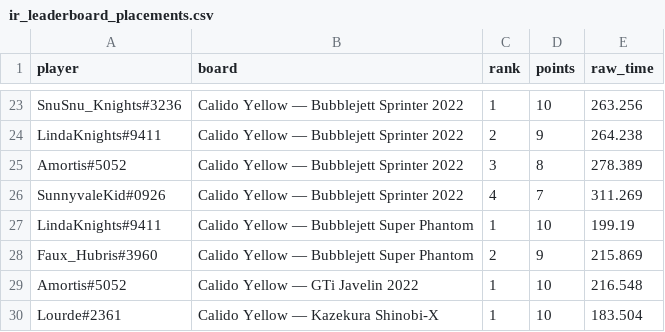
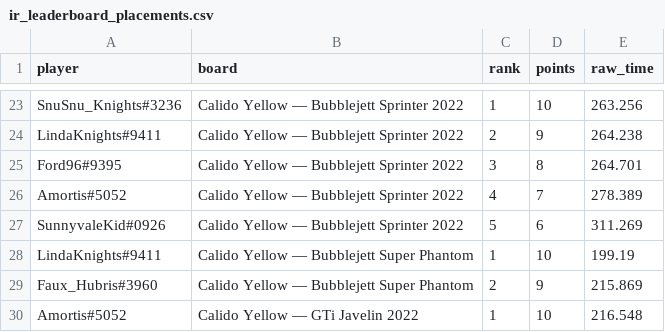
Before and after one commit to Rise-Underground/Rise-Underground.github.io, a CSV file: ir_leaderboard_placements.csv, drawn as a sheet; only a part is shown, gaps mark what is left out; the shorter side is filled out with more unchanged rows; the diff covers the shown part only.

```diff
--- a/ir_leaderboard_placements.csv
+++ b/ir_leaderboard_placements.csv
@@ -24,4 +24,5 @@ player,board,rank,points,raw_time
 "LindaKnights#9411","Calido Yellow — Bubblejett Sprinter 2022",2,9,264.238
-"Amortis#5052","Calido Yellow — Bubblejett Sprinter 2022",3,8,278.389
-"SunnyvaleKid#0926","Calido Yellow — Bubblejett Sprinter 2022",4,7,311.269
+"Ford96#9395","Calido Yellow — Bubblejett Sprinter 2022",3,8,264.701
+"Amortis#5052","Calido Yellow — Bubblejett Sprinter 2022",4,7,278.389
+"SunnyvaleKid#0926","Calido Yellow — Bubblejett Sprinter 2022",5,6,311.269
 "LindaKnights#9411","Calido Yellow — Bubblejett Super Phantom",1,10,199.19
```
Also changed, not shown: 13 added rows and 8 edited cells elsewhere in this file, ir_leaderboard_boards.csv, 2 other files.
